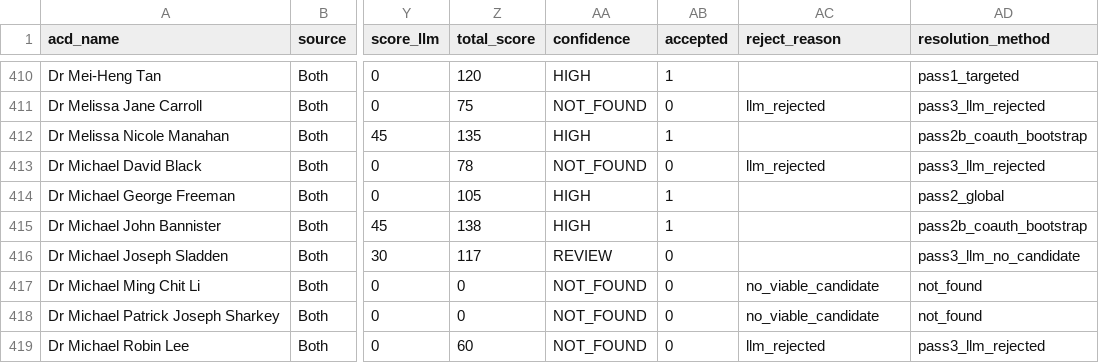
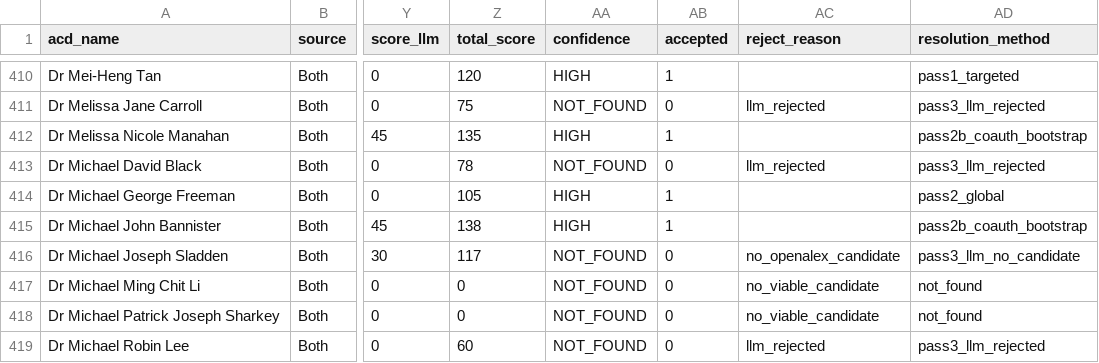
Before and after one commit to PanaceAInsights/AIWG2, a CSV file: data/processed/authors_resolved.csv, drawn as a sheet; only a part is shown, gaps mark what is left out; the diff covers the shown part only; the diff names each change by its address in the sheet, - before the commit and + after, or states it on an @@ line.

Commit message:
phase1: data integrity rebuild — 10/10 quality gates pass
- Co-authorship bootstrap: add derm-positive topic veto before elevation
  (live OpenAlex fetch per candidate; prevents wrong-specialty elevations)
- No-ID REVIEW reclassification: pass3_llm_no_candidate -> NOT_FOUND
- 08_emit_publications_clean: replace all rehab_vocab refs with derm_vocab
- ETL orchestration: 01d now triggers download+stats for newly elevated members
- False positives demoted: Kurien, Rennick, Stapleton -> REVIEW -> NOT_FOUND
- Final state: HIGH=327, REVIEW=18, NOT_FOUND=324
- Publications: 5481 rows, 83.6pct derm-relevant, 139898 total citations
- All 10 quality gates passing

```diff
--- a/data/processed/authors_resolved.csv
+++ b/data/processed/authors_resolved.csv
-AA416 (confidence): REVIEW
+AA416 (confidence): NOT_FOUND
-AC416 (reject_reason): (empty)
+AC416 (reject_reason): no_openalex_candidate
```
Also changed, not shown: 131 edited cells elsewhere in this file, data/input/manual_fp_overrides.csv, data/processed/author_summary_stats.csv, 6 other files.
